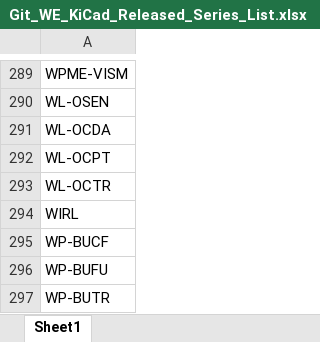
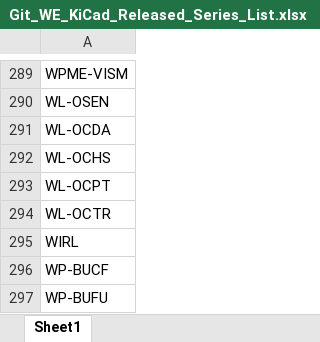
Before and after one commit to WurthElektronik/KiCad-Library, an Excel workbook: Git_WE_KiCad_Released_Series_List.xlsx, sheet Sheet1, drawn as a sheet; only a part is shown, gaps mark what is left out; the shorter side is filled out with more unchanged rows; values as stored, in another font and other column widths than the file's, no borders; the diff names each change by its address in the sheet, - before the commit and + after, or states it on an @@ line.

```diff
--- a/Git_WE_KiCad_Released_Series_List.xlsx (sheet Sheet1)
+++ b/Git_WE_KiCad_Released_Series_List.xlsx (sheet Sheet1)
+row 292: WL-OCHS
```
Also changed, not shown: 9 other files.
